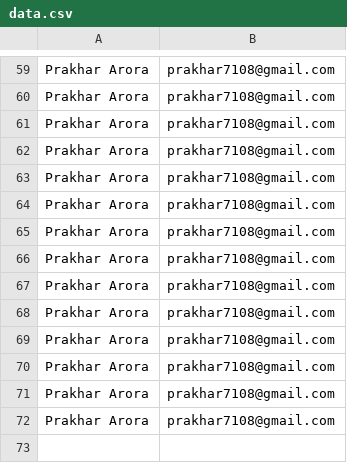
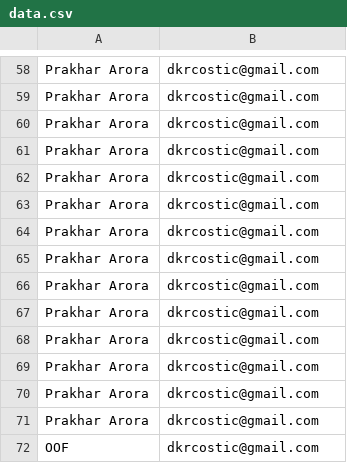
Before and after one commit to Prakhar-Arora-66/Certificate-cms, a CSV file: data/data.csv, drawn as a sheet; only a part is shown, gaps mark what is left out; addresses are those after the commit; the diff covers the shown part only; the diff names each change by its address in the sheet, - before the commit and + after, or states it on an @@ line.

```diff
--- a/data/data.csv
+++ b/data/data.csv
-B58:B71: prakhar7108@gmail.com
+B58:B71: dkrcostic@gmail.com
+row 72: OOF | dkrcostic@gmail.com
```
Also changed, not shown: 27 added rows, 28 removed rows and 29 edited cells elsewhere in this file, 1 other file.
